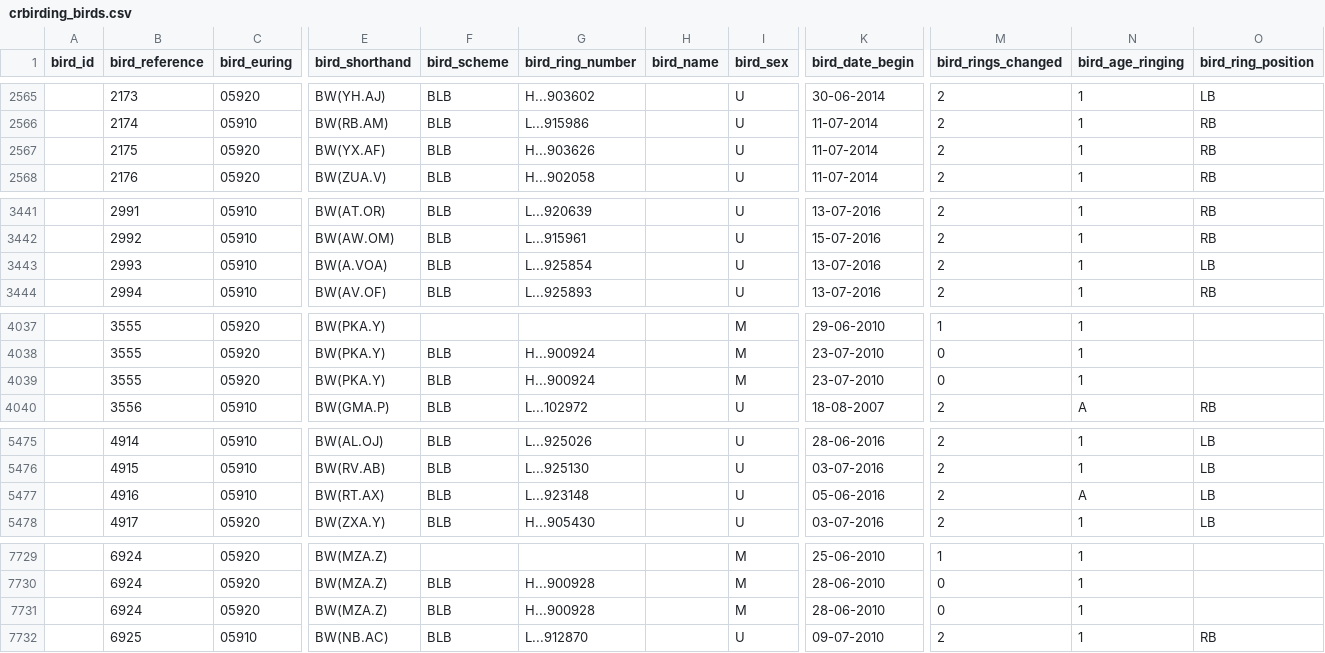
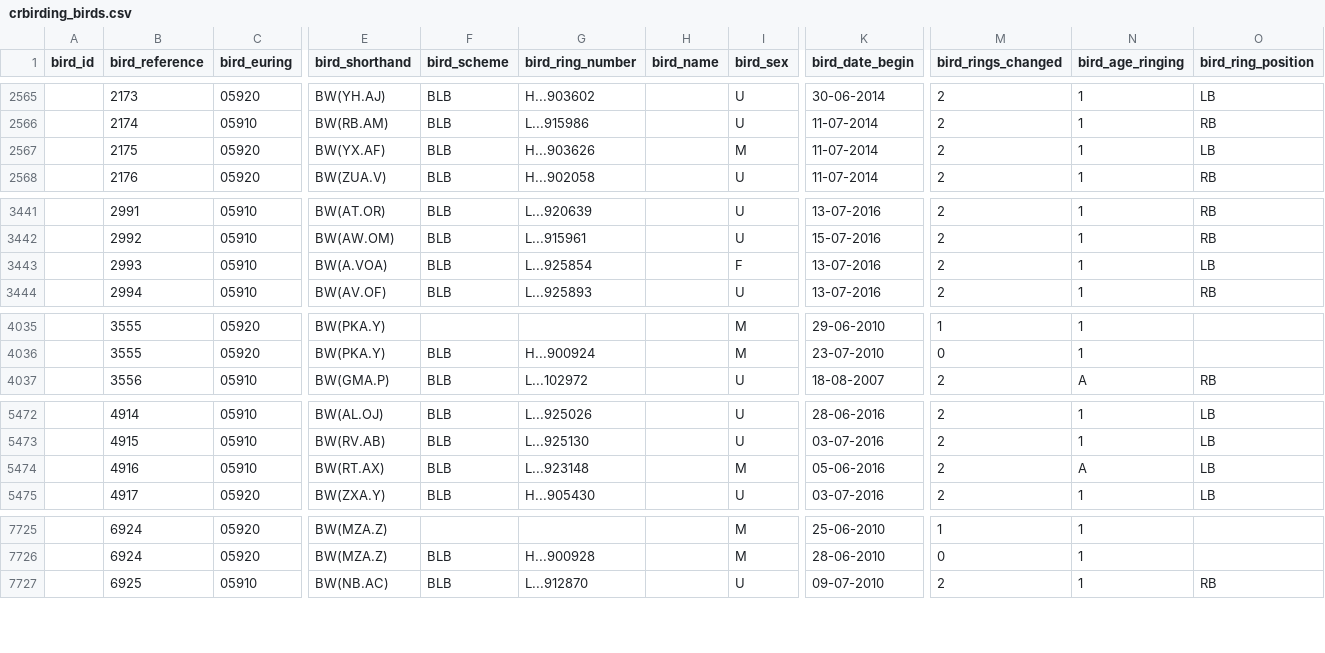
Before and after one commit to damianooldoni/sovon, a CSV file: data/processed/crbirding_birds.csv, drawn as a sheet; only a part is shown, gaps mark what is left out; removed rows and columns are numbered as before the commit, all else as after; rows hold the shown columns only; the diff covers the shown part only; the diff names each change by its address in the sheet, - before the commit and + after, or states it on an @@ line.

```diff
--- a/data/processed/crbirding_birds.csv
+++ b/data/processed/crbirding_birds.csv
-I2567 (bird_sex): U
+I2567 (bird_sex): M
-O2567 (bird_ring_position): RB
+O2567 (bird_ring_position): LB
-I3443 (bird_sex): U
+I3443 (bird_sex): F
-row 4039:  | 3555 | 05920 | BW(PKA.Y) | BLB | H...900924 |  | M | 23-07-2010 | 0 | 1
-I5474 (bird_sex): U
+I5474 (bird_sex): M
-row 7731:  | 6924 | 05920 | BW(MZA.Z) | BLB | H...900928 |  | M | 28-06-2010 | 0 | 1
```
Also changed, not shown: 5 removed rows and 4 edited cells elsewhere in this file, data/interim/birds.tsv.
